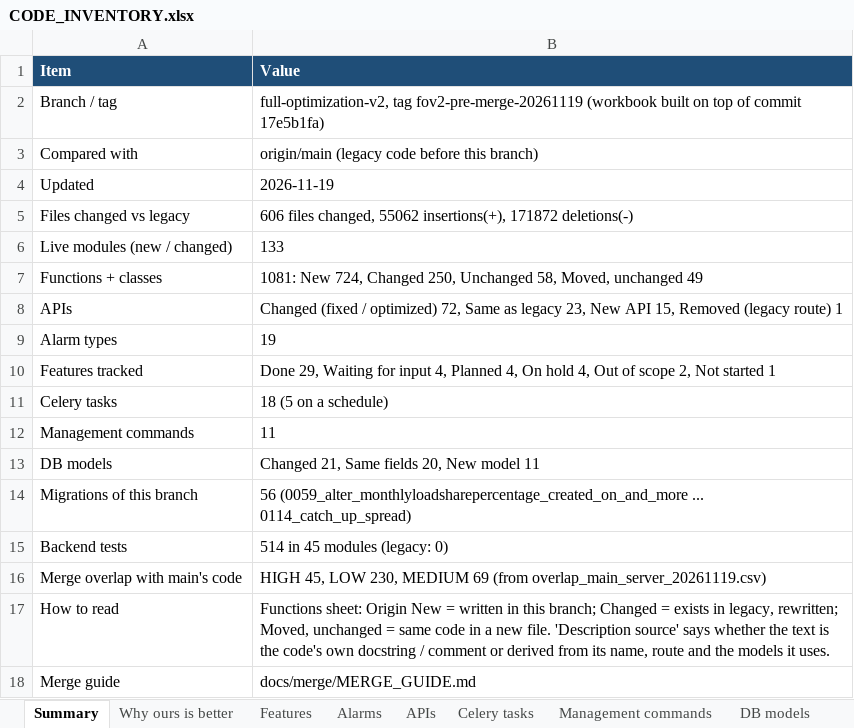
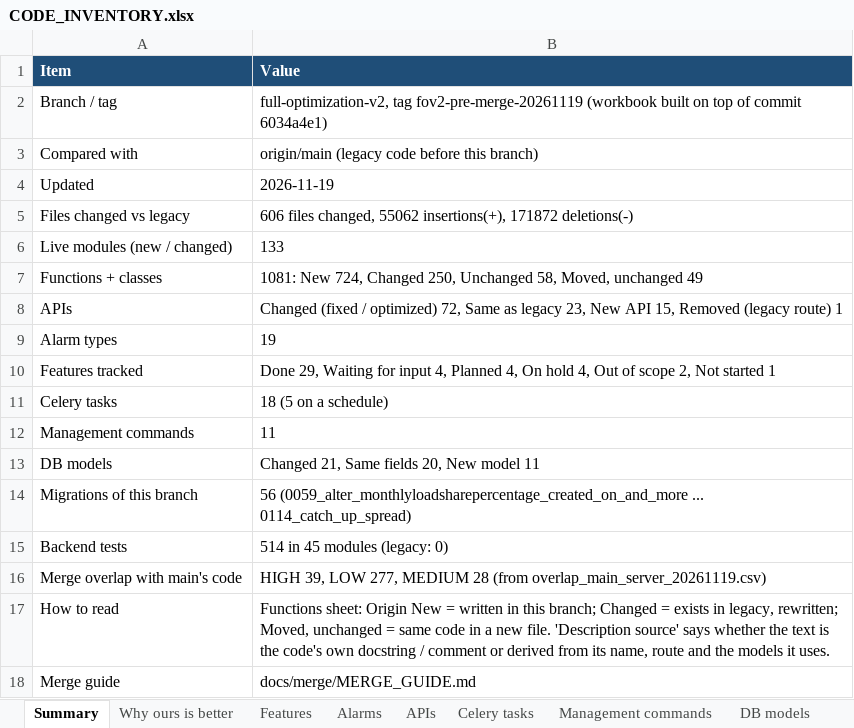
Before and after one commit to ashutoshdubey-aviconn/AVC-backend, an Excel workbook: docs/merge/CODE_INVENTORY.xlsx, sheet Summary, drawn as a sheet; values as stored, in another font and other column widths than the file's, no borders; the diff names each change by its address in the sheet, - before the commit and + after, or states it on an @@ line.

Commit message:
docs: merge check against our deployed branches; main's own hotfixes listed
- overlap_check.py: default bases include every branch / tag main got files
  from (its DG fuel and LoadData files equal them exactly); new status
  "Not on their side yet" instead of "They removed it" for our work main
  never received
- MERGE_GUIDE.md: where each code base lives, main's own edits and actions;
  the colleague's code is not on origin/main yet
- Overlap CSV, inventory, feature tracker and changelog refreshed

```diff
--- a/docs/merge/CODE_INVENTORY.xlsx (sheet Summary)
+++ b/docs/merge/CODE_INVENTORY.xlsx (sheet Summary)
-B2 (Value): …of commit 17e5b1fa)
+B2 (Value): …of commit 6034a4e1)
-B16 (Value): HIGH 45, LOW 230, MEDIUM 69 (from overlap_main_server_20261119.csv)
+B16 (Value): HIGH 39, LOW 277, MEDIUM 28 (from overlap_main_server_20261119.csv)
```
Also changed, not shown: sheet Merge overlap (main), sheet Functions, sheet Features, sheet Modules, docs/features/FEATURE_TRACKER.xlsx, 6 other files.
